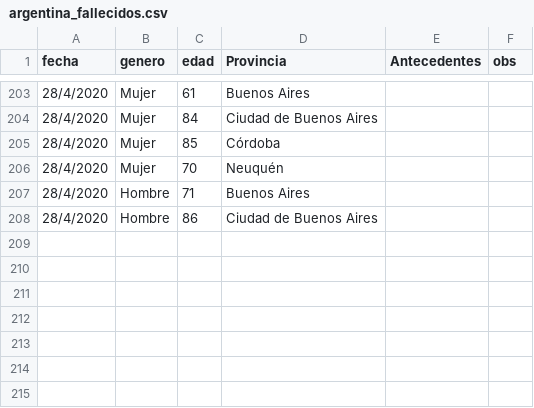
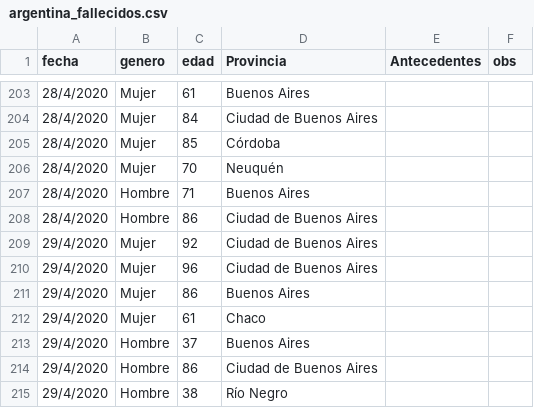
Before and after one commit to GIBD/covid, a CSV file: data/argentina_fallecidos.csv, drawn as a sheet; only a part is shown, gaps mark what is left out.

```diff
--- a/data/argentina_fallecidos.csv
+++ b/data/argentina_fallecidos.csv
@@ -208 +208,8 @@ fecha;genero;edad;Provincia;Antecedentes;obs
 28/4/2020;Hombre;86;Ciudad de Buenos Aires;;
+29/4/2020;Mujer;92;Ciudad de Buenos Aires;;
+29/4/2020;Mujer;96;Ciudad de Buenos Aires;;
+29/4/2020;Mujer;86;Buenos Aires;;
+29/4/2020;Mujer;61;Chaco;;
+29/4/2020;Hombre;37;Buenos Aires;;
+29/4/2020;Hombre;86;Ciudad de Buenos Aires;;
+29/4/2020;Hombre;38;Río Negro;;
```
Also changed, not shown: data/argentina_gral.csv, data/casos_provincias.csv, 3 other files.
